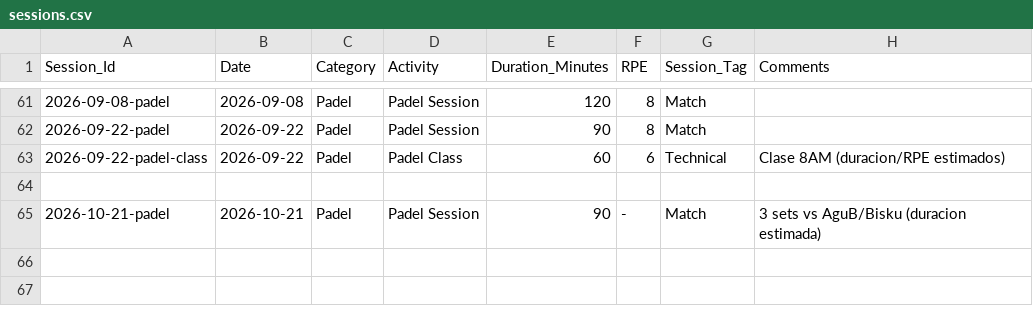
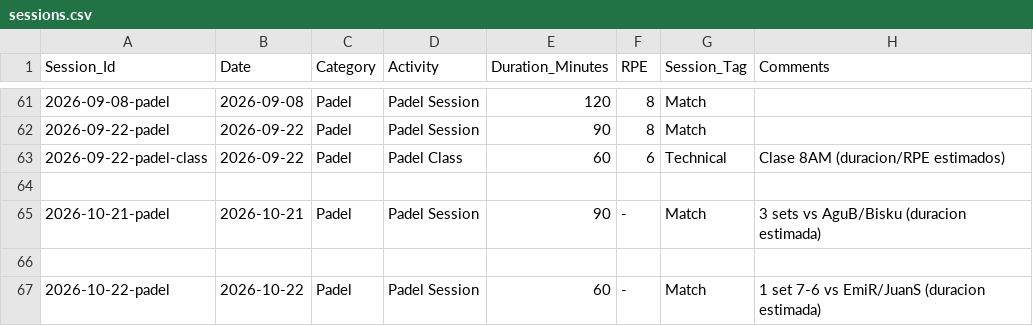
Before and after one commit to gerh1992/health, a CSV file: performance/data/sessions.csv, drawn as a sheet; only a part is shown, gaps mark what is left out; the diff names each change by its address in the sheet, - before the commit and + after, or states it on an @@ line.

Commit message:
data: partido pádel 22/10 (win 7-6 vs EmiR/JuanS, con GuidoA)

```diff
--- a/performance/data/sessions.csv
+++ b/performance/data/sessions.csv
+row 66: (empty)
+row 67: 2026-10-22-padel | 2026-10-22 | Padel | Padel Session | 60 | - | Match | 1 set 7-6 vs EmiR/JuanS (duracion estimada)
```
Also changed, not shown: performance/data/match_details.csv.
